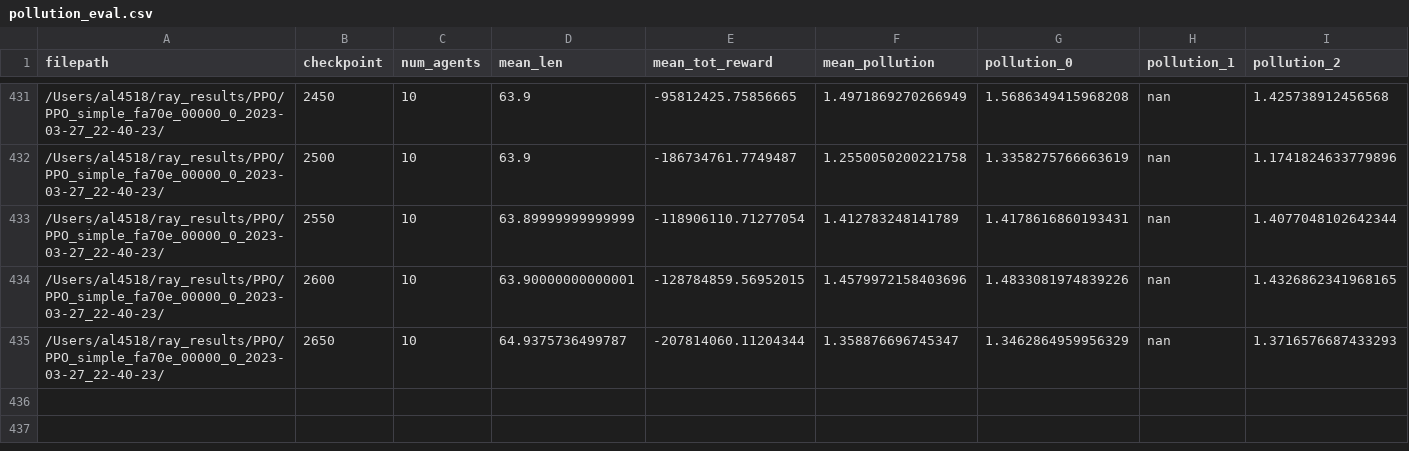
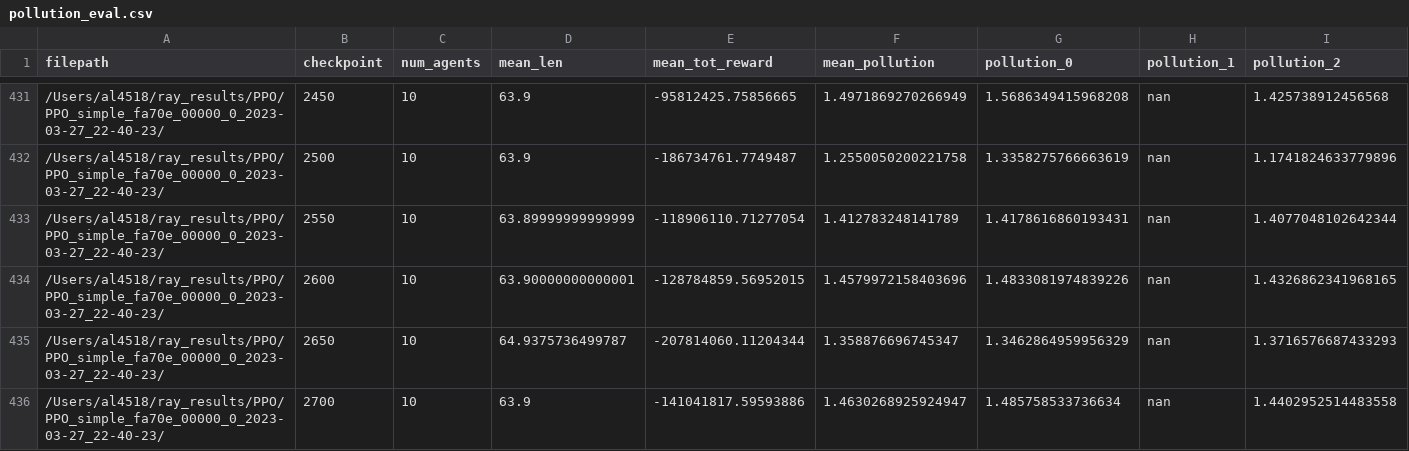
Before and after one commit to Langbridge/RL_RAR, a CSV file: pollution_eval.csv, drawn as a sheet; only a part is shown, gaps mark what is left out; rows hold the shown columns only; the diff names each change by its address in the sheet, - before the commit and + after, or states it on an @@ line.

Commit message:
new results

```diff
--- a/pollution_eval.csv
+++ b/pollution_eval.csv
+row 436: /Users/al4518/ray_results/PPO/PPO_simple_fa70e_00000_0_2023-03-27_22-40-23/ | 2700 | 10 | 63.9 | -141041817.59593886 | 1.4630268925924947 | 1.485758533736634 | nan | 1.4402952514483558
```
